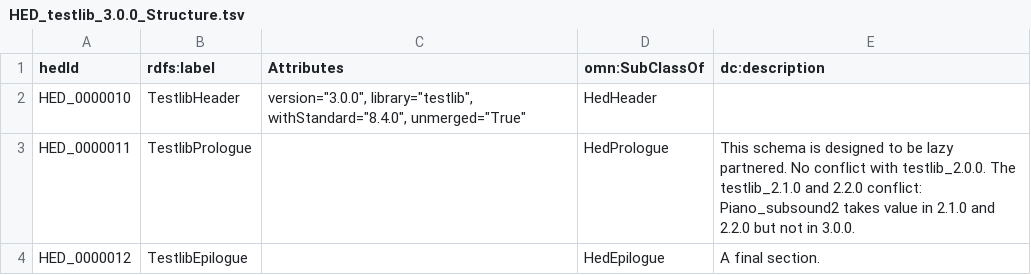
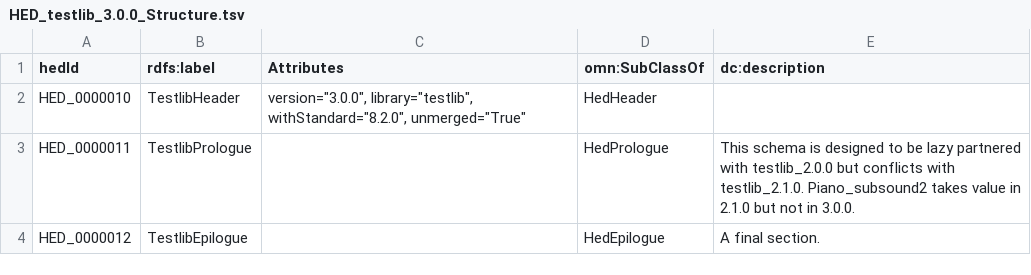
Before and after one commit to hed-standard/hed-schemas, a TSV file: library_schemas/testlib/hedtsv/HED_testlib_3.0.0/HED_testlib_3.0.0_Structure.tsv, drawn as a sheet.

Commit message:
Revert "Fully updated the testlib schemas to version 8.4.0 partner"

```diff
--- a/library_schemas/testlib/hedtsv/HED_testlib_3.0.0/HED_testlib_3.0.0_Structure.tsv
+++ b/library_schemas/testlib/hedtsv/HED_testlib_3.0.0/HED_testlib_3.0.0_Structure.tsv
@@ -1,4 +1,4 @@
 hedId	rdfs:label	Attributes	omn:SubClassOf	dc:description
-HED_0000010	TestlibHeader	version="3.0.0", library="testlib", withStandard="8.4.0", unmerged="True"	HedHeader	
-HED_0000011	TestlibPrologue		HedPrologue	This schema is designed to be lazy partnered. No conflict with testlib_2.0.0. The testlib_2.1.0 and 2.2.0 conflict: Piano_subsound2 takes value in 2.1.0 and 2.2.0 but not in 3.0.0.
+HED_0000010	TestlibHeader	version="3.0.0", library="testlib", withStandard="8.2.0", unmerged="True"	HedHeader	
+HED_0000011	TestlibPrologue		HedPrologue	This schema is designed to be lazy partnered with testlib_2.0.0 but conflicts with testlib_2.1.0. Piano_subsound2 takes value in 2.1.0 but not in 3.0.0.
 HED_0000012	TestlibEpilogue		HedEpilogue	A final section.
```
Also changed, not shown: 4 other files.
